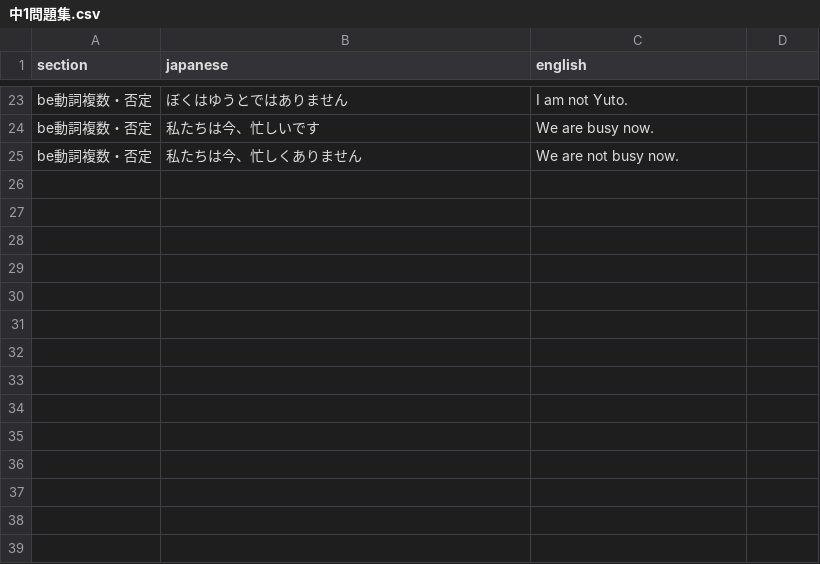
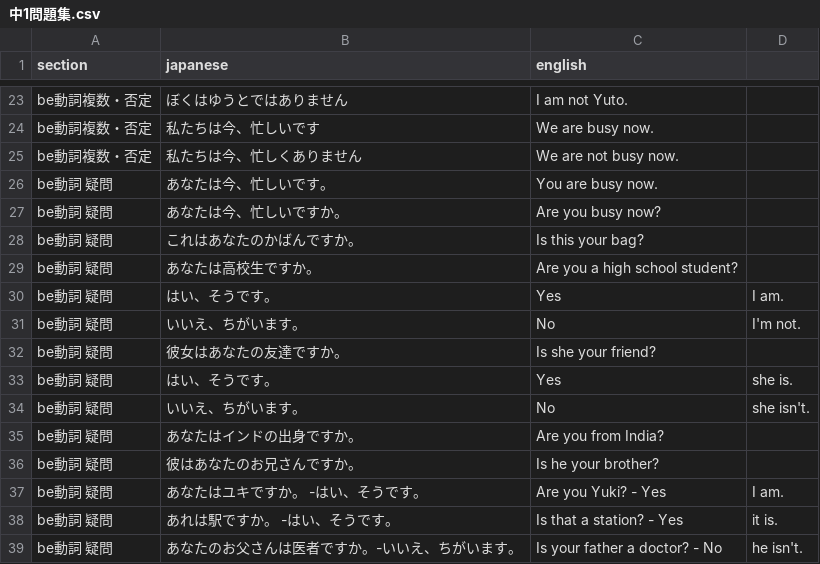
Before and after one commit to Jaguar090/english_typing, a CSV file: 中1問題集.csv, drawn as a sheet; only a part is shown, gaps mark what is left out; the diff covers the shown part only.

Commit message:
Add files via upload

```diff
--- a/中1問題集.csv
+++ b/中1問題集.csv
@@ -25 +25,15 @@ be動詞複数・否定,私たちは今、忙しいです,We are busy now.
 be動詞複数・否定,私たちは今、忙しくありません,We are not busy now.
+be動詞 疑問,あなたは今、忙しいです。,You are busy now.
+be動詞 疑問,あなたは今、忙しいですか。,Are you busy now?
+be動詞 疑問,これはあなたのかばんですか。,Is this your bag?
+be動詞 疑問,あなたは高校生ですか。,Are you a high school student?
+be動詞 疑問,はい、そうです。,Yes, I am.
+be動詞 疑問,いいえ、ちがいます。,No, I'm not.
+be動詞 疑問,彼女はあなたの友達ですか。,Is she your friend?
+be動詞 疑問,はい、そうです。,Yes, she is.
+be動詞 疑問,いいえ、ちがいます。, No, she isn't.
+be動詞 疑問,あなたはインドの出身ですか。,Are you from India?
+be動詞 疑問,彼はあなたのお兄さんですか。,Is he your brother?
+be動詞 疑問,あなたはユキですか。 -はい、そうです。,Are you Yuki? - Yes, I am.
+be動詞 疑問,あれは駅ですか。 -はい、そうです。,Is that a station? - Yes, it is.
+be動詞 疑問,あなたのお父さんは医者ですか。-いいえ、ちがいます。,Is your father a doctor? - No, he isn't.
```
Also changed, not shown: 11 edited cells elsewhere in this file.
